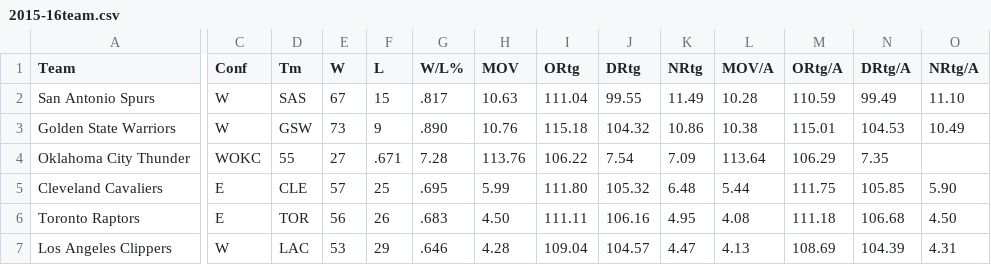
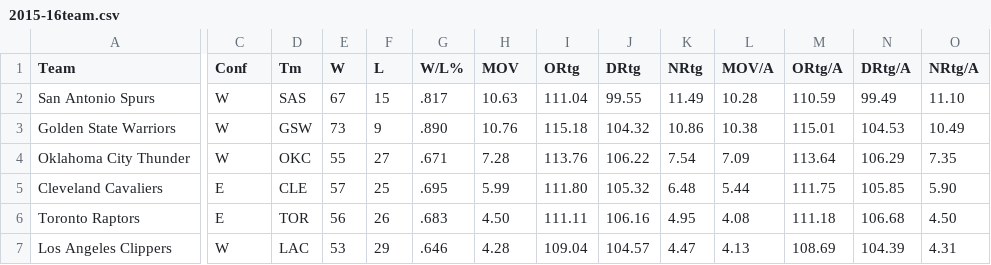
Before and after one commit to surajchandrasekhar/bballproject, a CSV file: data/2015-16team.csv, drawn as a sheet; only a part is shown, gaps mark what is left out; the diff names each change by its address in the sheet, - before the commit and + after, or states it on an @@ line.

```diff
--- a/data/2015-16team.csv
+++ b/data/2015-16team.csv
-C4 (Conf): WOKC
+C4 (Conf): W
-D4 (Tm): 55
+D4 (Tm): OKC
-E4 (W): 27
+E4 (W): 55
-F4 (L): .671
+F4 (L): 27
-G4 (W/L%): 7.28
+G4 (W/L%): .671
-H4 (MOV): 113.76
+H4 (MOV): 7.28
-I4 (ORtg): 106.22
+I4 (ORtg): 113.76
-J4 (DRtg): 7.54
+J4 (DRtg): 106.22
-K4 (NRtg): 7.09
+K4 (NRtg): 7.54
-L4 (MOV/A): 113.64
+L4 (MOV/A): 7.09
-M4 (ORtg/A): 106.29
+M4 (ORtg/A): 113.64
-N4 (DRtg/A): 7.35
+N4 (DRtg/A): 106.29
-O4 (NRtg/A): (empty)
+O4 (NRtg/A): 7.35
```
Also changed, not shown: 3 other files.
